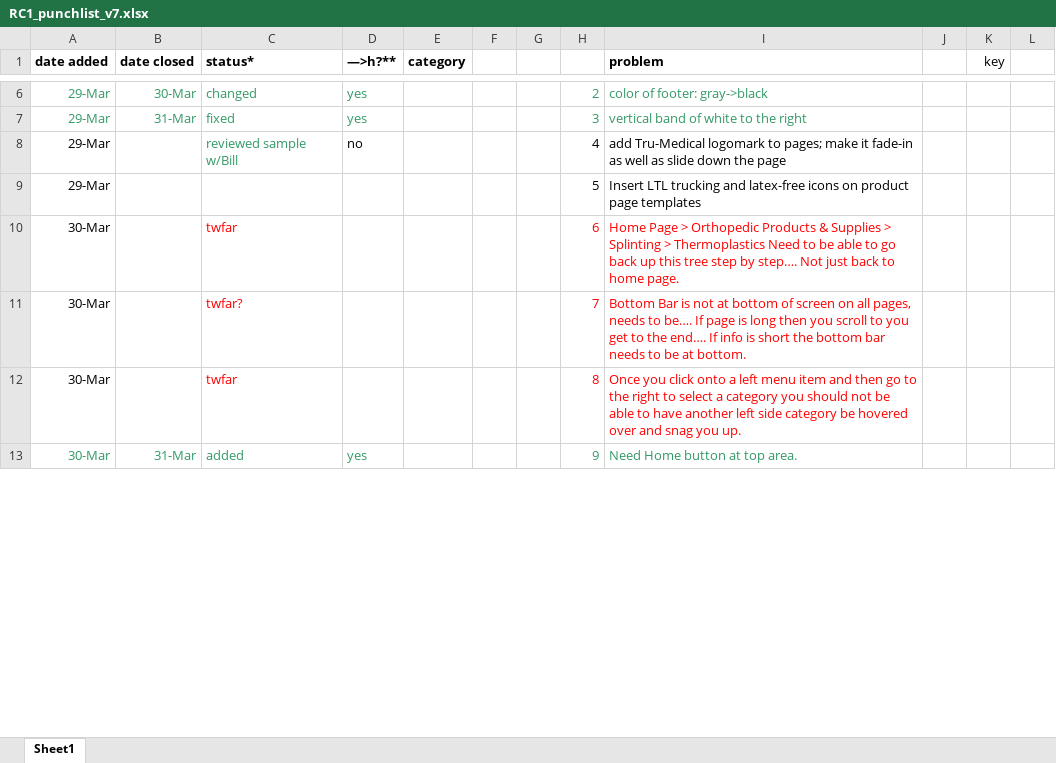
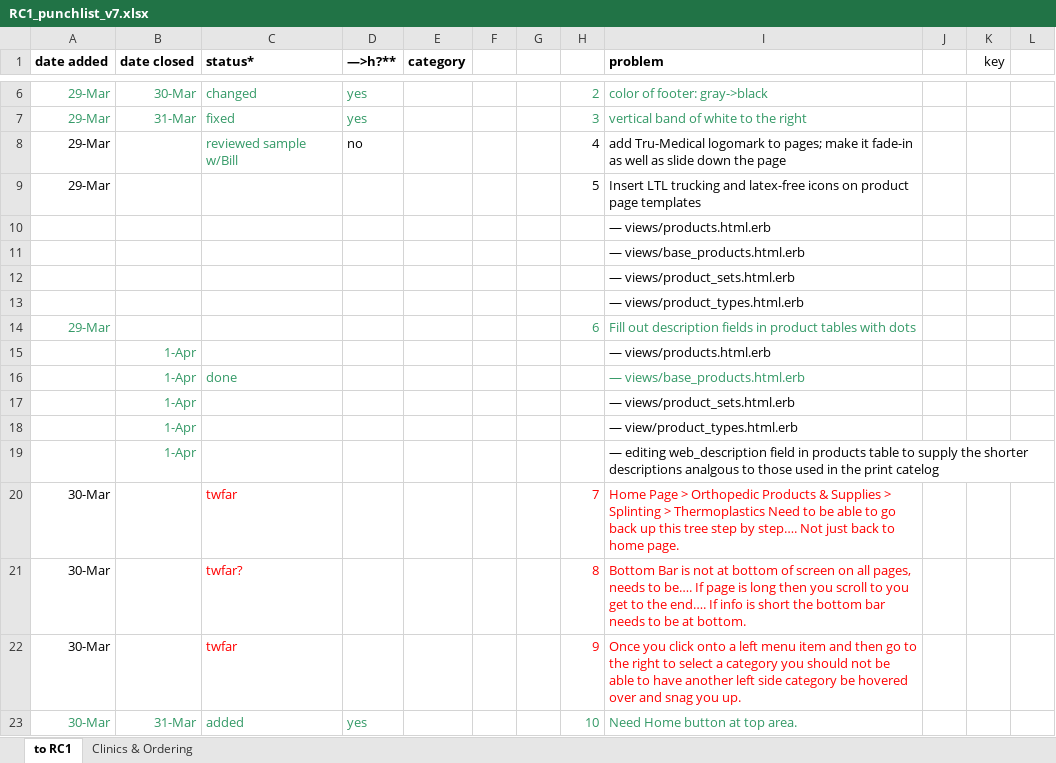
Before and after one commit to cloudsuite/tm3ror, an Excel workbook: db/RC1_punchlist_v7.xlsx, sheet to RC1, drawn as a sheet; only a part is shown, gaps mark what is left out; values as stored, in another font and other column widths than the file's, no borders; addresses are those after the commit; the diff covers the shown part only; the diff names each change by its address in the sheet, - before the commit and + after, or states it on an @@ line.

```diff
--- a/db/RC1_punchlist_v7.xlsx (sheet to RC1)
+++ b/db/RC1_punchlist_v7.xlsx (sheet to RC1)
-sheet tab: Sheet1
+sheet tab: to RC1
+sheet tab: Clinics & Ordering
+row 10:  |  |  |  |  |  |  |  | — views/products.html.erb
+row 11:  |  |  |  |  |  |  |  | — views/base_products.html.erb
+row 12:  |  |  |  |  |  |  |  | — views/product_sets.html.erb
+row 13:  |  |  |  |  |  |  |  | — views/product_types.html.erb
+row 14: 29-Mar |  |  |  |  |  |  | 6 | Fill out description fields in product tables with dots
+row 15:  | 1-Apr |  |  |  |  |  |  | — views/products.html.erb
+row 16:  | 1-Apr | done |  |  |  |  |  | — views/base_products.html.erb
+row 17:  | 1-Apr |  |  |  |  |  |  | — views/product_sets.html.erb
+row 18:  | 1-Apr |  |  |  |  |  |  | — view/product_types.html.erb
+row 19:  | 1-Apr |  |  |  |  |  |  | — editing web_description field in products table to supply the shorter descriptions analgous to those used in the print catelog
-H20: 6
+H20: 7
-H21: 7
+H21: 8
-H22: 8
+H22: 9
-H23: 9
+H23: 10
```
Also changed, not shown: 3 added rows, 2 removed rows, 32 edited cells and cell formats elsewhere in this sheet, formulas that keep their value, 12 other files.
